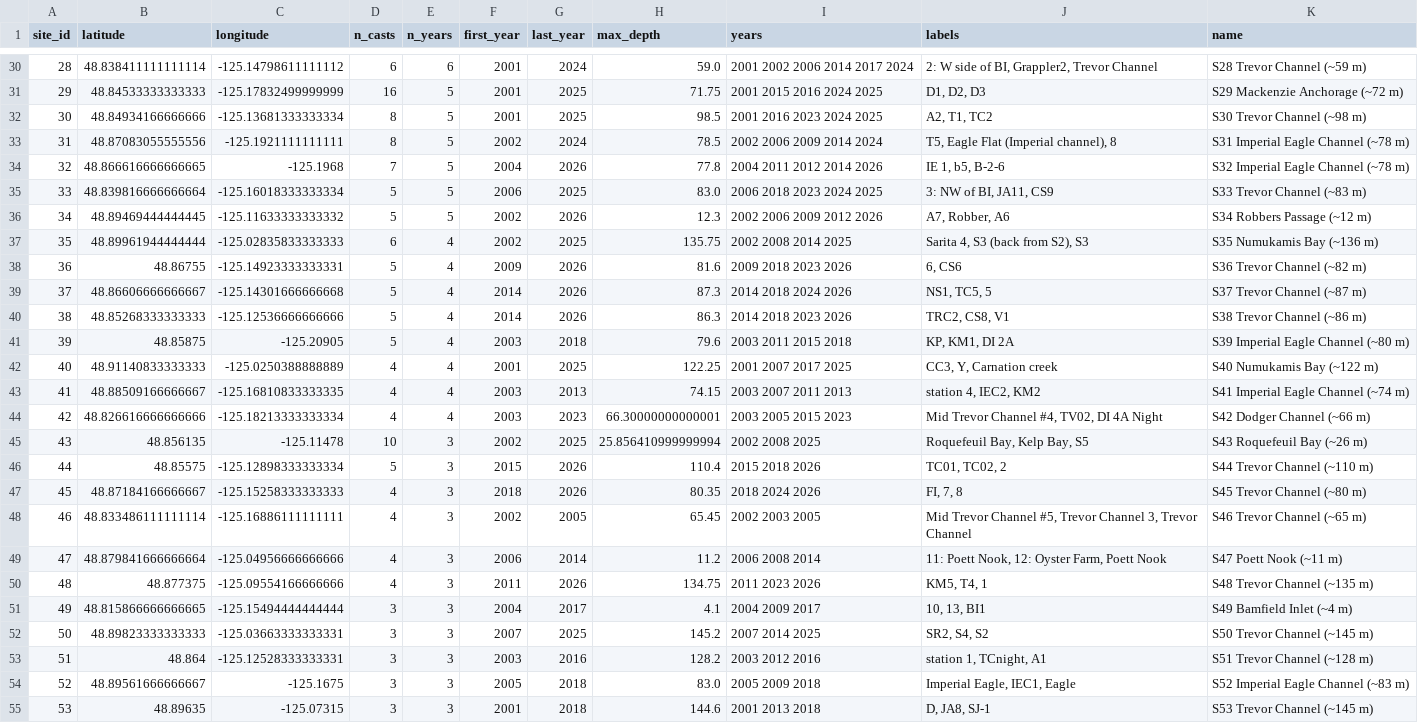
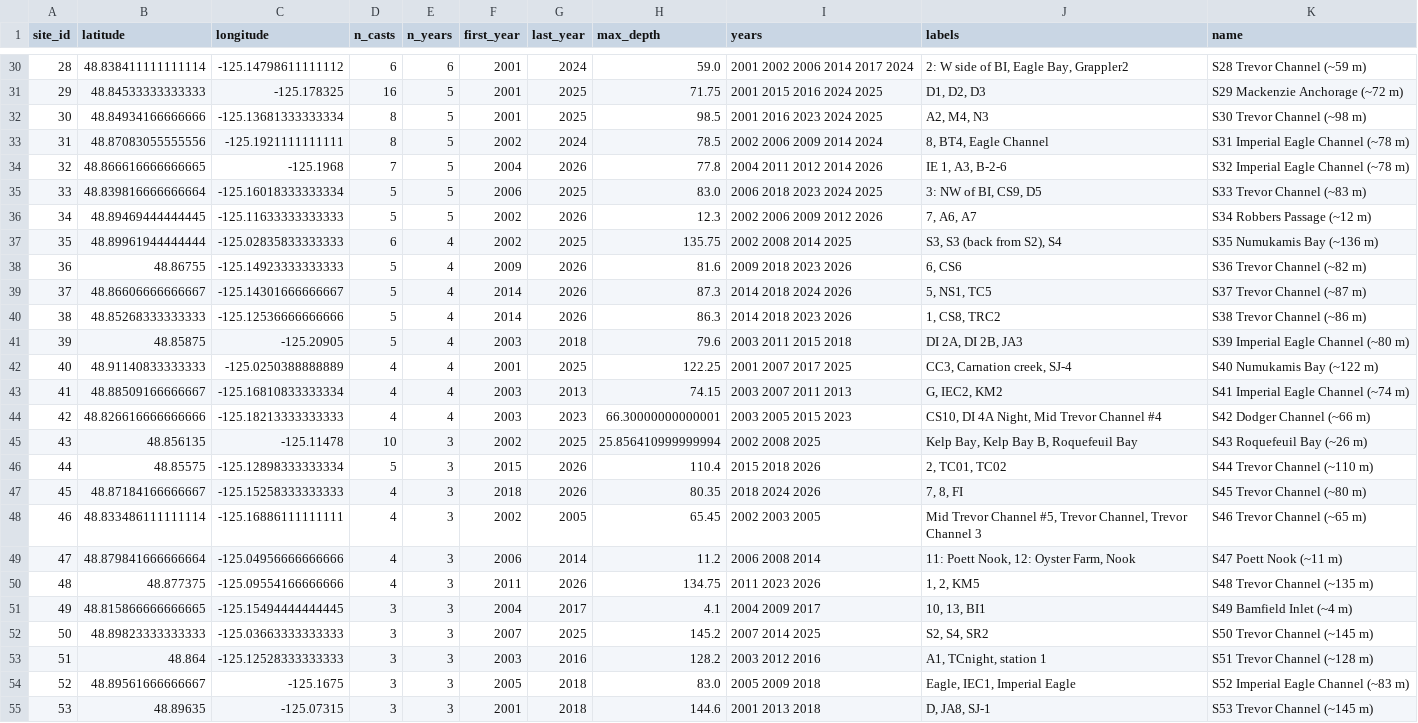
Before and after one commit to phaustin/addon_containers, a CSV file: bamfield-ctd/dashdir/data/sites.csv, drawn as a sheet; only a part is shown, gaps mark what is left out; the diff covers the shown part only; the diff names each change by its address in the sheet, - before the commit and + after, or states it on an @@ line.

```diff
--- a/bamfield-ctd/dashdir/data/sites.csv
+++ b/bamfield-ctd/dashdir/data/sites.csv
-J30 (labels): 2: W side of BI, Grappler2, Trevor Channel
+J30 (labels): 2: W side of BI, Eagle Bay, Grappler2
-C31 (longitude): -125.17832499999999
+C31 (longitude): -125.178325
-J32 (labels): A2, T1, TC2
+J32 (labels): A2, M4, N3
-J33 (labels): T5, Eagle Flat (Imperial channel), 8
+J33 (labels): 8, BT4, Eagle Channel
-J34 (labels): IE 1, b5, B-2-6
+J34 (labels): IE 1, A3, B-2-6
-J35 (labels): 3: NW of BI, JA11, CS9
+J35 (labels): 3: NW of BI, CS9, D5
-C36 (longitude): -125.11633333333332
+C36 (longitude): -125.11633333333333
-J36 (labels): A7, Robber, A6
+J36 (labels): 7, A6, A7
-J37 (labels): Sarita 4, S3 (back from S2), S3
+J37 (labels): S3, S3 (back from S2), S4
-C38 (longitude): -125.14923333333331
+C38 (longitude): -125.14923333333333
-C39 (longitude): -125.14301666666668
+C39 (longitude): -125.14301666666667
-J39 (labels): NS1, TC5, 5
+J39 (labels): 5, NS1, TC5
-J40 (labels): TRC2, CS8, V1
+J40 (labels): 1, CS8, TRC2
-J41 (labels): KP, KM1, DI 2A
+J41 (labels): DI 2A, DI 2B, JA3
-J42 (labels): CC3, Y, Carnation creek
+J42 (labels): CC3, Carnation creek, SJ-4
-C43 (longitude): -125.16810833333335
+C43 (longitude): -125.16810833333334
-J43 (labels): station 4, IEC2, KM2
+J43 (labels): G, IEC2, KM2
-C44 (longitude): -125.18213333333334
+C44 (longitude): -125.18213333333333
-J44 (labels): Mid Trevor Channel #4, TV02, DI 4A Night
+J44 (labels): CS10, DI 4A Night, Mid Trevor Channel #4
-J45 (labels): Roquefeuil Bay, Kelp Bay, S5
+J45 (labels): Kelp Bay, Kelp Bay B, Roquefeuil Bay
-J46 (labels): TC01, TC02, 2
+J46 (labels): 2, TC01, TC02
-J47 (labels): FI, 7, 8
+J47 (labels): 7, 8, FI
-J48 (labels): …#5, Trevor Channel 3, Trevor Channel
+J48 (labels): …#5, Trevor Channel, Trevor Channel 3
-J49 (labels): 11: Poett Nook, 12: Oyster Farm, Poett Nook
+J49 (labels): 11: Poett Nook, 12: Oyster Farm, Nook
-J50 (labels): KM5, T4, 1
+J50 (labels): 1, 2, KM5
-C51 (longitude): -125.15494444444444
+C51 (longitude): -125.15494444444445
-C52 (longitude): -125.03663333333331
+C52 (longitude): -125.03663333333333
-J52 (labels): SR2, S4, S2
+J52 (labels): S2, S4, SR2
-C53 (longitude): -125.12528333333331
+C53 (longitude): -125.12528333333333
-J53 (labels): station 1, TCnight, A1
+J53 (labels): A1, TCnight, station 1
-J54 (labels): Imperial Eagle, IEC1, Eagle
+J54 (labels): Eagle, IEC1, Imperial Eagle
```
Also changed, not shown: 78 edited cells elsewhere in this file, bamfield-ctd/dashdir/data/casts.csv, 3 other files.
